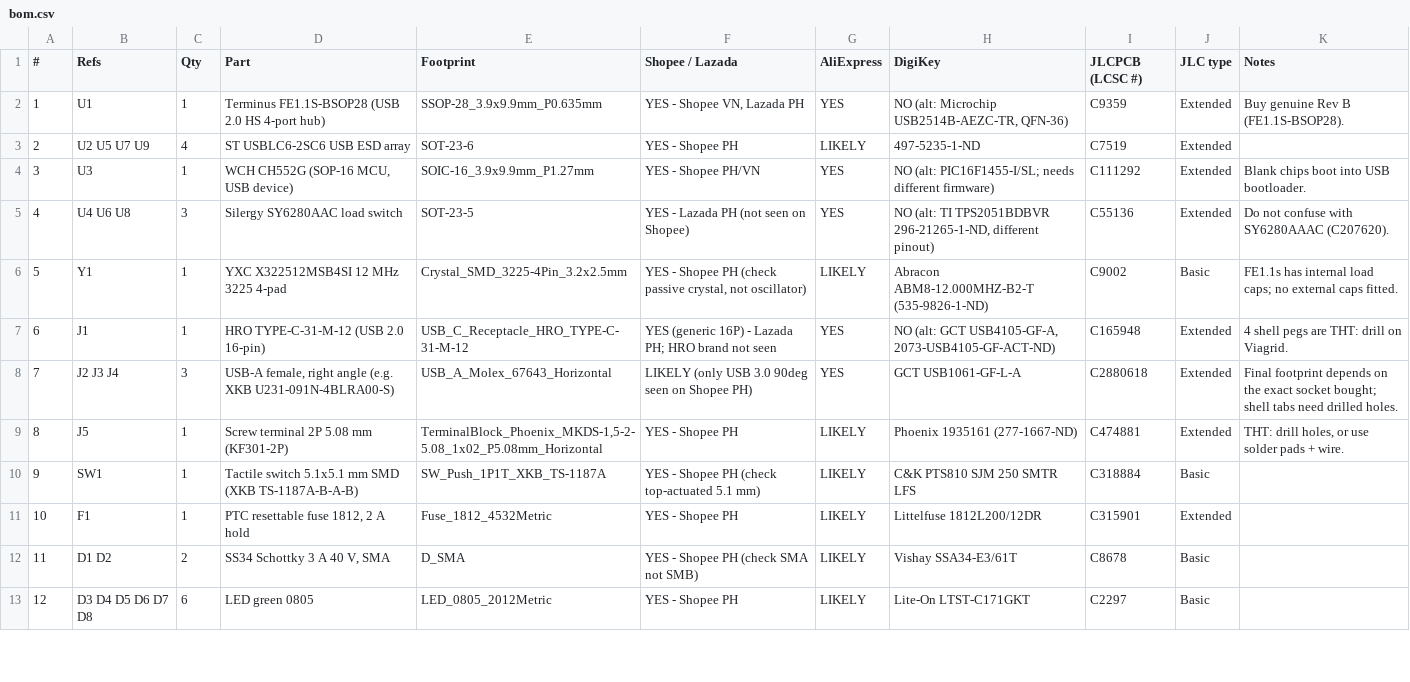
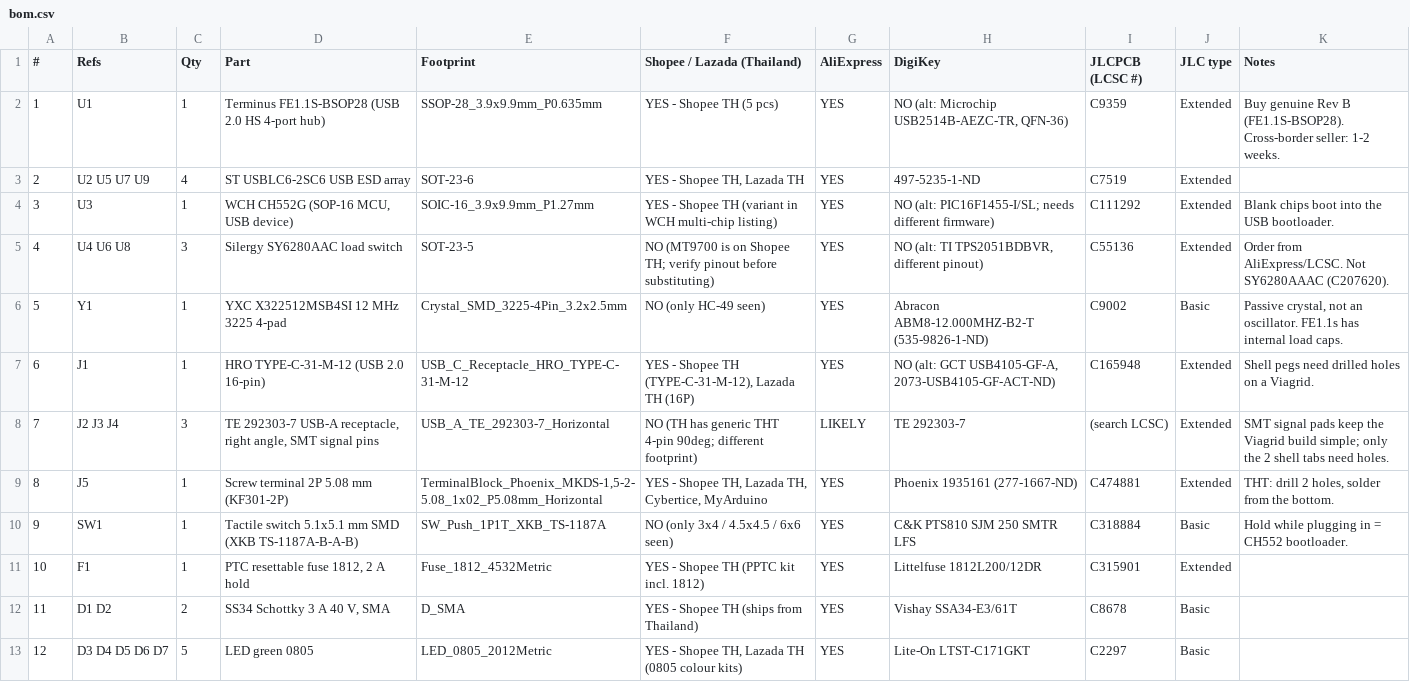
Before and after one commit to fabPlane/viagrid_fp, a CSV file: ykush/kicad/bom.csv, drawn as a sheet; only a part is shown; the diff covers the shown part only.

```diff
--- a/ykush/kicad/bom.csv
+++ b/ykush/kicad/bom.csv
@@ -1,13 +1,13 @@
-#,Refs,Qty,Part,Footprint,Shopee / Lazada,AliExpress,DigiKey,JLCPCB (LCSC #),JLC type,Notes
-1,U1,1,Terminus FE1.1S-BSOP28 (USB 2.0 HS 4-port hub),SSOP-28_3.9x9.9mm_P0.635mm,"YES - Shopee VN, Lazada PH",YES,"NO (alt: Microchip USB2514B-AEZC-TR, QFN-36)",C9359,Extended,Buy genuine Rev B (FE1.1S-BSOP28).
-2,U2 U5 U7 U9,4,ST USBLC6-2SC6 USB ESD array,SOT-23-6,YES - Shopee PH,LIKELY,497-5235-1-ND,C7519,Extended,
-3,U3,1,"WCH CH552G (SOP-16 MCU, USB device)",SOIC-16_3.9x9.9mm_P1.27mm,YES - Shopee PH/VN,YES,NO (alt: PIC16F1455-I/SL; needs different firmware),C111292,Extended,Blank chips boot into USB bootloader.
-4,U4 U6 U8,3,Silergy SY6280AAC load switch,SOT-23-5,YES - Lazada PH (not seen on Shopee),YES,"NO (alt: TI TPS2051BDBVR 296-21265-1-ND, different pinout)",C55136,Extended,Do not confuse with SY6280AAAC (C207620).
-5,Y1,1,YXC X322512MSB4SI 12 MHz 3225 4-pad,Crystal_SMD_3225-4Pin_3.2x2.5mm,"YES - Shopee PH (check passive crystal, not oscillator)",LIKELY,Abracon ABM8-12.000MHZ-B2-T (535-9826-1-ND),C9002,Basic,FE1.1s has internal load caps; no external caps fitted.
-6,J1,1,HRO TYPE-C-31-M-12 (USB 2.0 16-pin),USB_C_Receptacle_HRO_TYPE-C-31-M-12,YES (generic 16P) - Lazada PH; HRO brand not seen,YES,"NO (alt: GCT USB4105-GF-A, 2073-USB4105-GF-ACT-ND)",C165948,Extended,4 shell pegs are THT: drill on Viagrid.
-7,J2 J3 J4,3,"USB-A female, right angle (e.g. XKB U231-091N-4BLRA00-S)",USB_A_Molex_67643_Horizontal,LIKELY (only USB 3.0 90deg seen on Shopee PH),YES,GCT USB1061-GF-L-A,C2880618,Extended,Final footprint depends on the exact socket bought; shell tabs need drilled holes.
-8,J5,1,Screw terminal 2P 5.08 mm (KF301-2P),"TerminalBlock_Phoenix_MKDS-1,5-2-5.08_1x02_P5.08mm_Horizontal",YES - Shopee PH,LIKELY,Phoenix 1935161 (277-1667-ND),C474881,Extended,"THT: drill holes, or use solder pads + wire."
-9,SW1,1,Tactile switch 5.1x5.1 mm SMD (XKB TS-1187A-B-A-B),SW_Push_1P1T_XKB_TS-1187A,YES - Shopee PH (check top-actuated 5.1 mm),LIKELY,C&K PTS810 SJM 250 SMTR LFS,C318884,Basic,
-10,F1,1,"PTC resettable fuse 1812, 2 A hold",Fuse_1812_4532Metric,YES - Shopee PH,LIKELY,Littelfuse 1812L200/12DR,C315901,Extended,
-11,D1 D2,2,"SS34 Schottky 3 A 40 V, SMA",D_SMA,YES - Shopee PH (check SMA not SMB),LIKELY,Vishay SSA34-E3/61T,C8678,Basic,
-12,D3 D4 D5 D6 D7 D8,6,LED green 0805,LED_0805_2012Metric,YES - Shopee PH,LIKELY,Lite-On LTST-C171GKT,C2297,Basic,
+#,Refs,Qty,Part,Footprint,Shopee / Lazada (Thailand),AliExpress,DigiKey,JLCPCB (LCSC #),JLC type,Notes
+1,U1,1,Terminus FE1.1S-BSOP28 (USB 2.0 HS 4-port hub),SSOP-28_3.9x9.9mm_P0.635mm,YES - Shopee TH (5 pcs),YES,"NO (alt: Microchip USB2514B-AEZC-TR, QFN-36)",C9359,Extended,Buy genuine Rev B (FE1.1S-BSOP28). Cross-border seller: 1-2 weeks.
+2,U2 U5 U7 U9,4,ST USBLC6-2SC6 USB ESD array,SOT-23-6,"YES - Shopee TH, Lazada TH",YES,497-5235-1-ND,C7519,Extended,
+3,U3,1,"WCH CH552G (SOP-16 MCU, USB device)",SOIC-16_3.9x9.9mm_P1.27mm,YES - Shopee TH (variant in WCH multi-chip listing),YES,NO (alt: PIC16F1455-I/SL; needs different firmware),C111292,Extended,Blank chips boot into the USB bootloader.
+4,U4 U6 U8,3,Silergy SY6280AAC load switch,SOT-23-5,NO (MT9700 is on Shopee TH; verify pinout before substituting),YES,"NO (alt: TI TPS2051BDBVR, different pinout)",C55136,Extended,Order from AliExpress/LCSC. Not SY6280AAAC (C207620).
+5,Y1,1,YXC X322512MSB4SI 12 MHz 3225 4-pad,Crystal_SMD_3225-4Pin_3.2x2.5mm,NO (only HC-49 seen),YES,Abracon ABM8-12.000MHZ-B2-T (535-9826-1-ND),C9002,Basic,"Passive crystal, not an oscillator. FE1.1s has internal load caps."
+6,J1,1,HRO TYPE-C-31-M-12 (USB 2.0 16-pin),USB_C_Receptacle_HRO_TYPE-C-31-M-12,"YES - Shopee TH (TYPE-C-31-M-12), Lazada TH (16P)",YES,"NO (alt: GCT USB4105-GF-A, 2073-USB4105-GF-ACT-ND)",C165948,Extended,Shell pegs need drilled holes on a Viagrid.
+7,J2 J3 J4,3,"TE 292303-7 USB-A receptacle, right angle, SMT signal pins",USB_A_TE_292303-7_Horizontal,NO (TH has generic THT 4-pin 90deg; different footprint),LIKELY,TE 292303-7,(search LCSC),Extended,SMT signal pads keep the Viagrid build simple; only the 2 shell tabs need holes.
+8,J5,1,Screw terminal 2P 5.08 mm (KF301-2P),"TerminalBlock_Phoenix_MKDS-1,5-2-5.08_1x02_P5.08mm_Horizontal","YES - Shopee TH, Lazada TH, Cybertice, MyArduino",YES,Phoenix 1935161 (277-1667-ND),C474881,Extended,"THT: drill 2 holes, solder from the bottom."
+9,SW1,1,Tactile switch 5.1x5.1 mm SMD (XKB TS-1187A-B-A-B),SW_Push_1P1T_XKB_TS-1187A,NO (only 3x4 / 4.5x4.5 / 6x6 seen),YES,C&K PTS810 SJM 250 SMTR LFS,C318884,Basic,Hold while plugging in = CH552 bootloader.
+10,F1,1,"PTC resettable fuse 1812, 2 A hold",Fuse_1812_4532Metric,YES - Shopee TH (PPTC kit incl. 1812),YES,Littelfuse 1812L200/12DR,C315901,Extended,
+11,D1 D2,2,"SS34 Schottky 3 A 40 V, SMA",D_SMA,YES - Shopee TH (ships from Thailand),YES,Vishay SSA34-E3/61T,C8678,Basic,
+12,D3 D4 D5 D6 D7,5,LED green 0805,LED_0805_2012Metric,"YES - Shopee TH, Lazada TH (0805 colour kits)",YES,Lite-On LTST-C171GKT,C2297,Basic,
```
Also changed, not shown: 69 edited cells elsewhere in this file, 15 other files.
